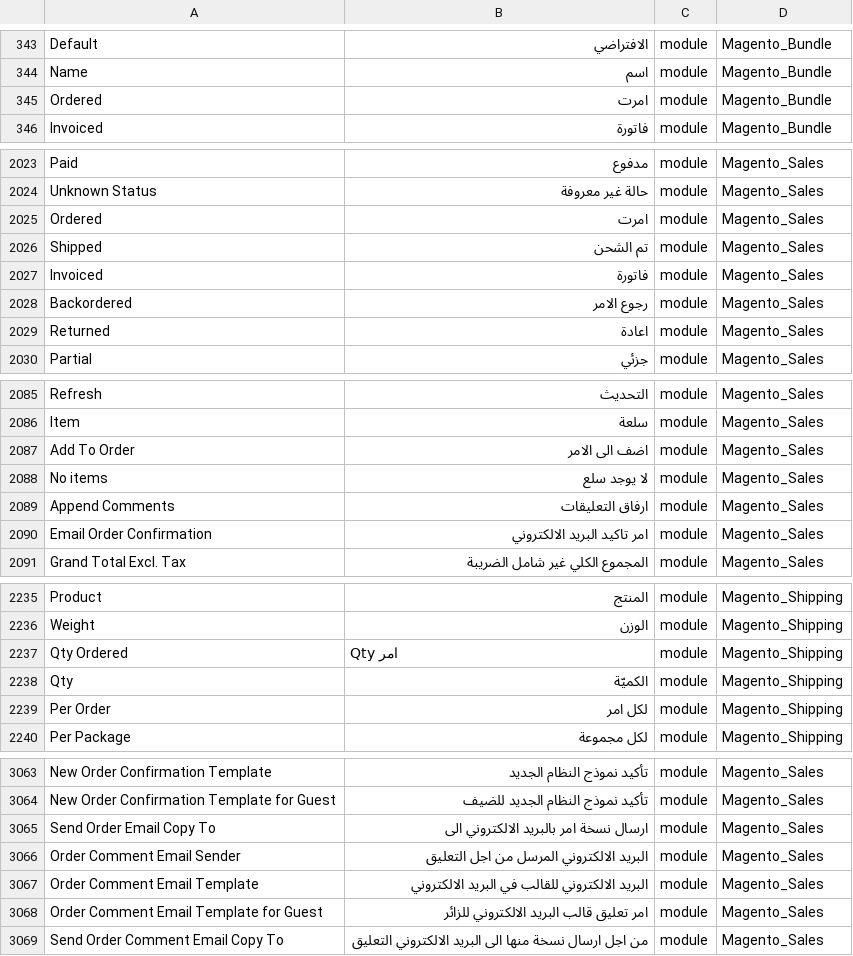
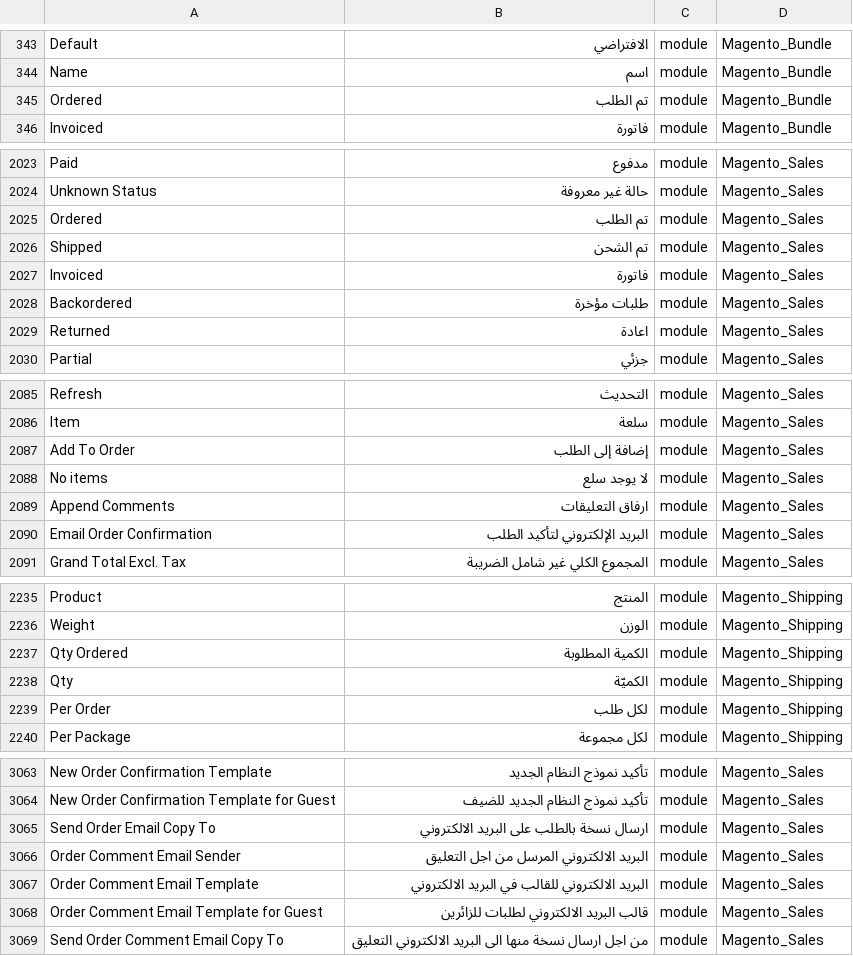
Before and after one commit to Magento2Translations/language_ar_sa, a CSV file: ar_SA.csv, drawn as a sheet; only a part is shown, gaps mark what is left out; the diff covers the shown part only; the diff names each change by its address in the sheet, - before the commit and + after, or states it on an @@ line.

```diff
--- a/ar_SA.csv
+++ b/ar_SA.csv
-B345: امرت
+B345: تم الطلب
-B2025: امرت
+B2025: تم الطلب
-B2028: رجوع الامر
+B2028: طلبات مؤخرة
-B2087: اضف الى الامر
+B2087: إضافة إلى الطلب
-B2090: امر تاكيد البريد الالكتروني
+B2090: البريد الإلكتروني لتأكيد الطلب
-B2237: Qty امر
+B2237: الكمية المطلوبة
-B2239: لكل امر
+B2239: لكل طلب
-B3065: ارسال نسخة امر بالبريد الالكتروني الى
+B3065: ارسال نسخة بالطلب على البريد الالكتروني
-B3068: امر تعليق قالب البريد الالكتروني للزائر
+B3068: قالب البريد الالكتروني لطلبات للزائرين
```
Also changed, not shown: 30 edited cells elsewhere in this file.
